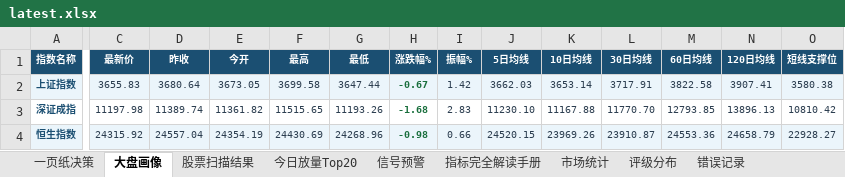
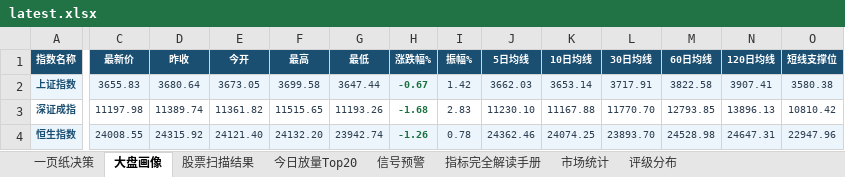
Before and after one commit to gaoyouxiaochao/stock-scanner-v79, an Excel workbook: results/latest.xlsx, sheet 大盘画像, drawn as a sheet; only a part is shown, gaps mark what is left out; values as stored, in another font and other column widths than the file's, no borders; the diff covers the shown part only; the diff names each change by its address in the sheet, - before the commit and + after, or states it on an @@ line.

```diff
--- a/results/latest.xlsx (sheet 大盘画像)
+++ b/results/latest.xlsx (sheet 大盘画像)
-sheet tab: 错误记录
-C4 (最新价): 24315.92
+C4 (最新价): 24008.55
-D4 (昨收): 24557.04
+D4 (昨收): 24315.92
-E4 (今开): 24354.19
+E4 (今开): 24121.40
-F4 (最高): 24430.69
+F4 (最高): 24132.20
-G4 (最低): 24268.96
+G4 (最低): 23942.74
-H4 (涨跌幅%): -0.98
+H4 (涨跌幅%): -1.26
-I4 (振幅%): 0.66
+I4 (振幅%): 0.78
-J4 (5日均线): 24520.15
+J4 (5日均线): 24362.46
-K4 (10日均线): 23969.26
+K4 (10日均线): 24074.25
-L4 (30日均线): 23910.87
+L4 (30日均线): 23893.70
-M4 (60日均线): 24553.36
+M4 (60日均线): 24528.98
-N4 (120日均线): 24658.79
+N4 (120日均线): 24647.31
-O4 (短线支撑位): 22928.27
+O4 (短线支撑位): 22947.96
```
Also changed, not shown: 3 edited cells elsewhere in this sheet, sheet 股票扫描结果, sheet 一页纸决策, sheet 市场统计, sheet 评级分布, 1 other file.
